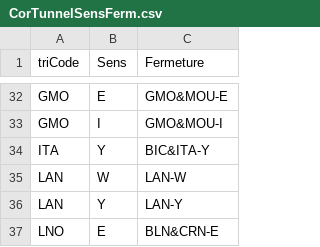
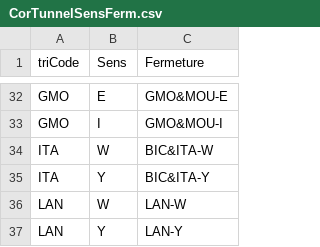
Before and after one commit to FBC-DiRIF/Referentiel_Tunnels, a CSV file: import/CorTunnelSensFerm.csv, drawn as a sheet; only a part is shown, gaps mark what is left out; the shorter side is filled out with more unchanged rows.

Commit message:
Add files via upload

```diff
--- a/import/CorTunnelSensFerm.csv
+++ b/import/CorTunnelSensFerm.csv
@@ -33,2 +33,3 @@ GMO,E,GMO&MOU-E
 GMO,I,GMO&MOU-I
+ITA,W,BIC&ITA-W
 ITA,Y,BIC&ITA-Y
```
